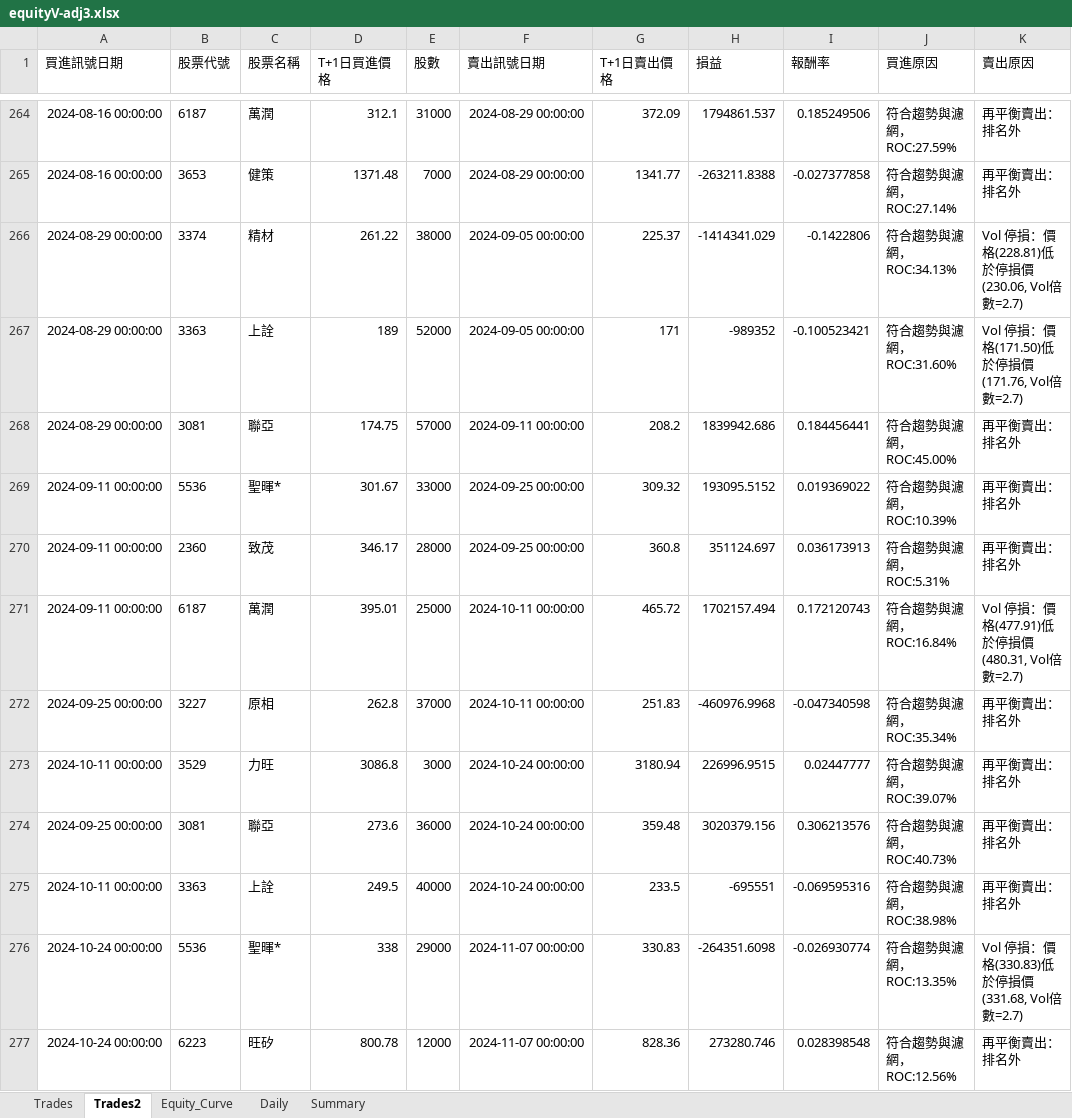
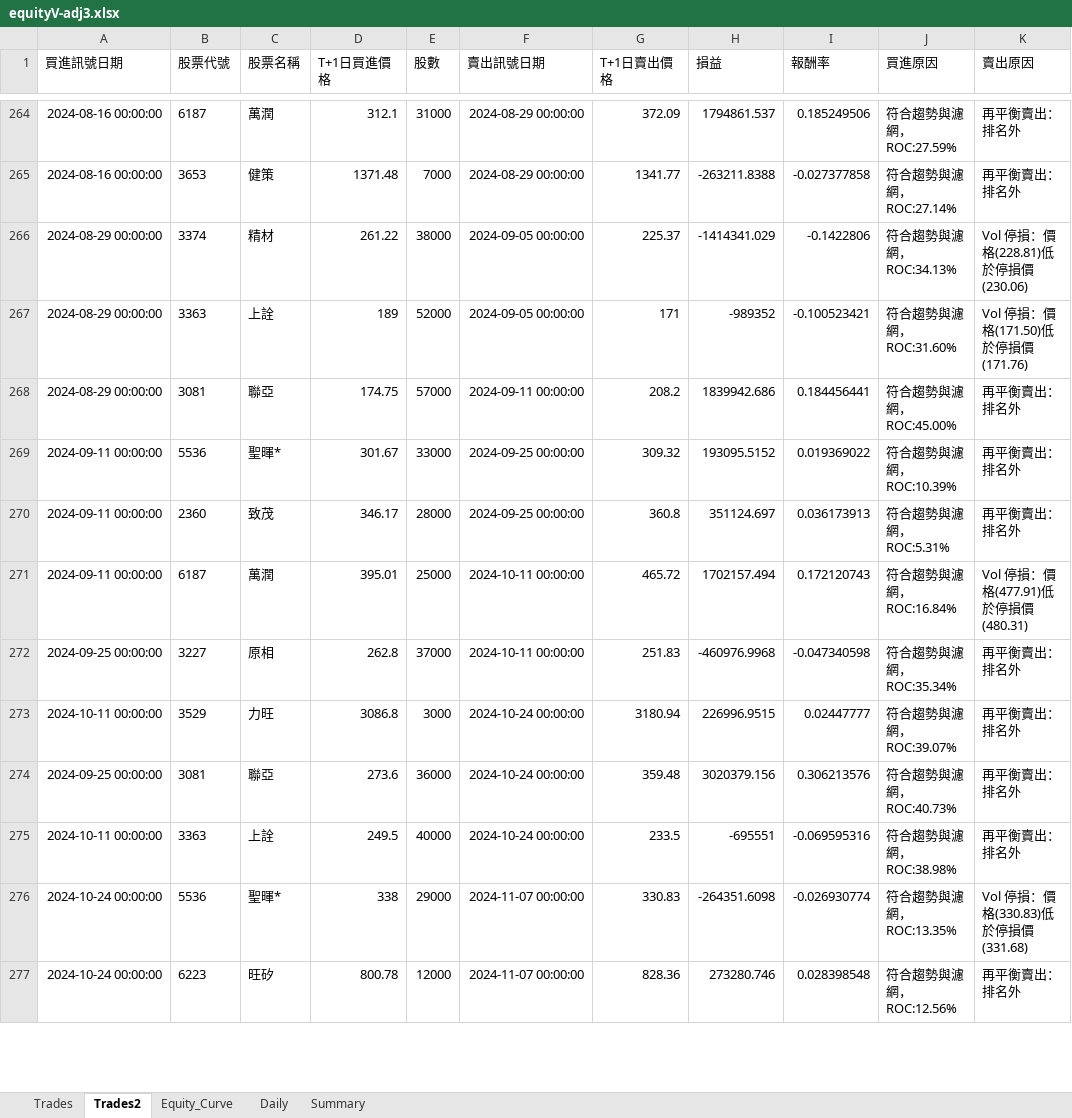
Before and after one commit to lij1017-cmd/main, an Excel workbook: equityV-adj3.xlsx, sheet Trades2, drawn as a sheet; only a part is shown, gaps mark what is left out; values as stored, in another font and other column widths than the file's, no borders; the diff covers the shown part only; the diff names each change by its address in the sheet, - before the commit and + after, or states it on an @@ line.

```diff
--- a/equityV-adj3.xlsx (sheet Trades2)
+++ b/equityV-adj3.xlsx (sheet Trades2)
-K266 (賣出原因): Vol 停損：價格(228.81)低於停損價(230.06, Vol倍數=2.7)
+K266 (賣出原因): Vol 停損：價格(228.81)低於停損價(230.06)
-K267 (賣出原因): Vol 停損：價格(171.50)低於停損價(171.76, Vol倍數=2.7)
+K267 (賣出原因): Vol 停損：價格(171.50)低於停損價(171.76)
-K271 (賣出原因): Vol 停損：價格(477.91)低於停損價(480.31, Vol倍數=2.7)
+K271 (賣出原因): Vol 停損：價格(477.91)低於停損價(480.31)
-K276 (賣出原因): Vol 停損：價格(330.83)低於停損價(331.68, Vol倍數=2.7)
+K276 (賣出原因): Vol 停損：價格(330.83)低於停損價(331.68)
```
Also changed, not shown: 80 edited cells elsewhere in this sheet, 4 other files.
